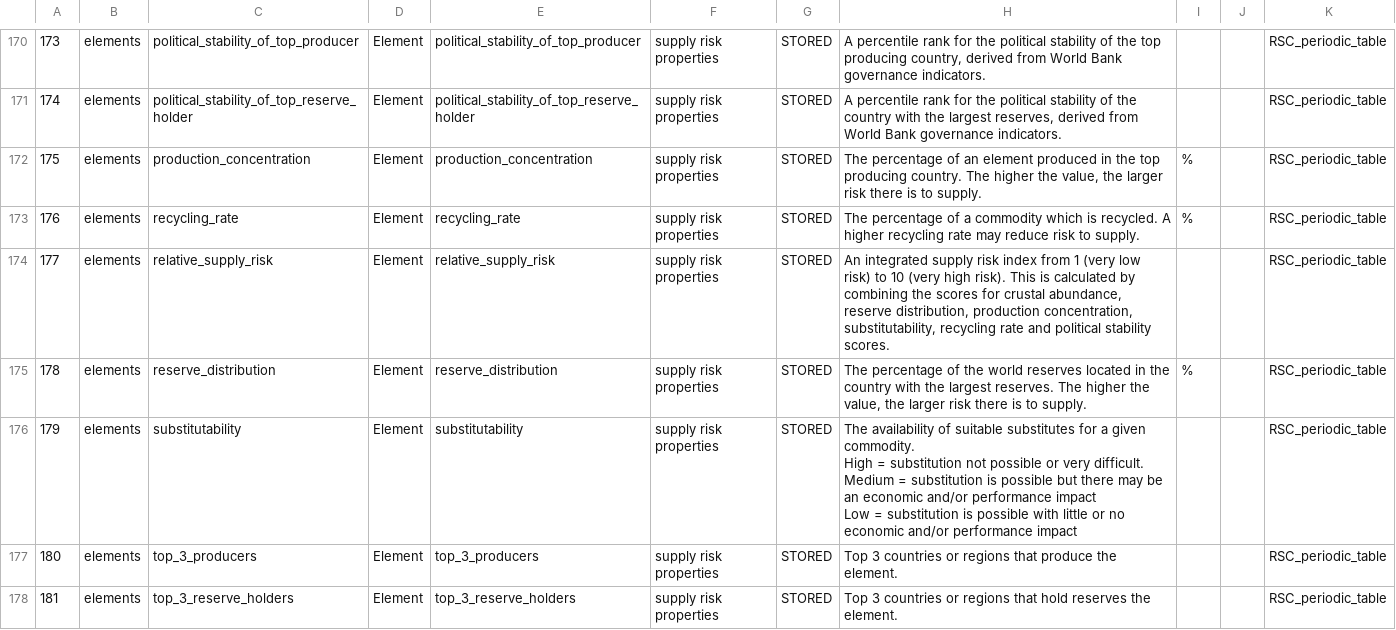
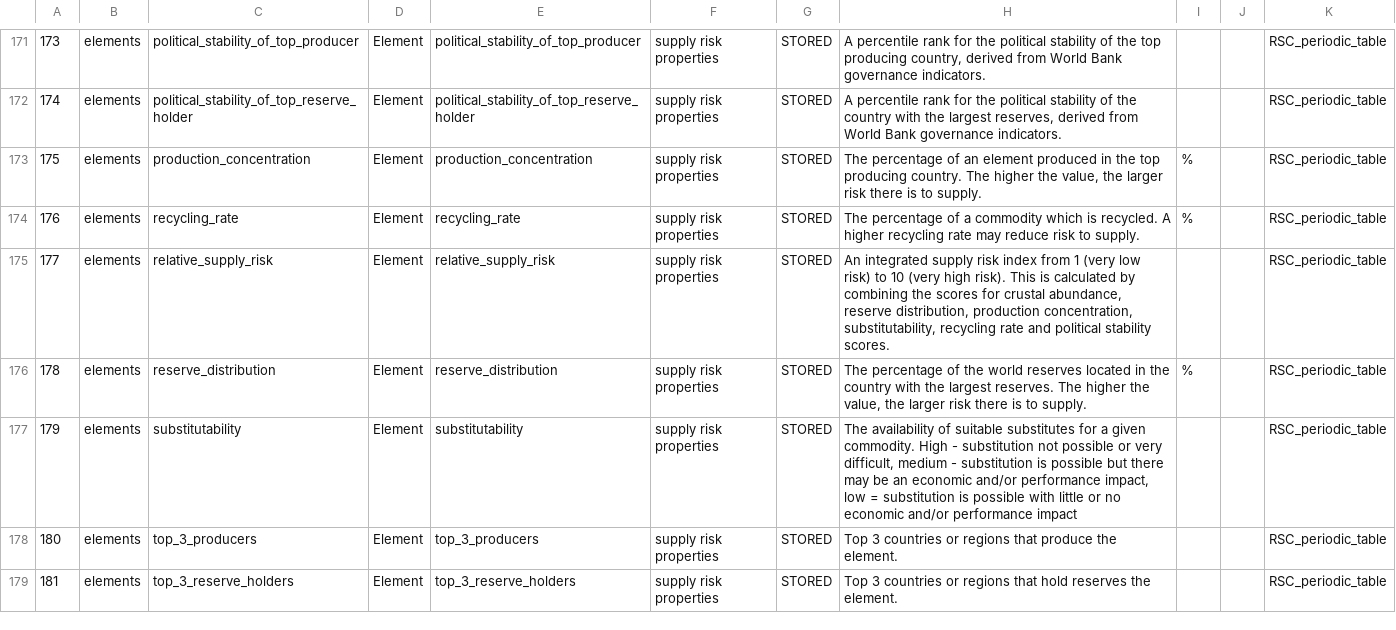
Before and after one commit to lmmentel/mendeleev-data, a CSV file: data/csv/propertymetadata.csv, drawn as a sheet; only a part is shown, gaps mark what is left out; addresses are those after the commit; ↵ is a line break in a cell; the diff covers the shown part only; the diff names each change by its address in the sheet, - before the commit and + after, or states it on an @@ line.

```diff
--- a/data/csv/propertymetadata.csv
+++ b/data/csv/propertymetadata.csv
-H177: …commodity. ↵ High = substitution not possible or very difficult. ↵ Medium = substitution is possible but there may be an economic and/or performance impact ↵ Low = substitution…
+H177: …commodity. High - substitution not possible or very difficult, medium - substitution is possible but there may be an economic and/or performance impact, low = substitution…
```
Also changed, not shown: 2 added rows and 10 edited cells elsewhere in this file, data/csv/elements.csv, data/csv/groups.csv, 30 other files.
